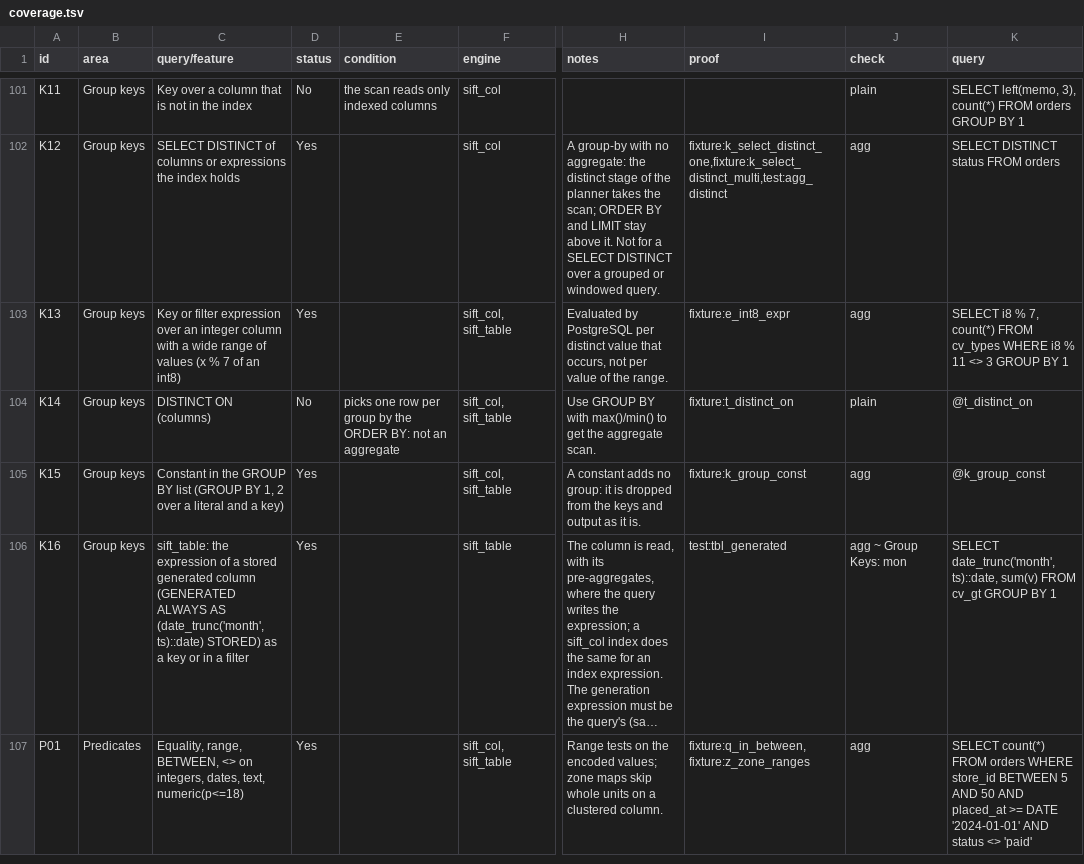
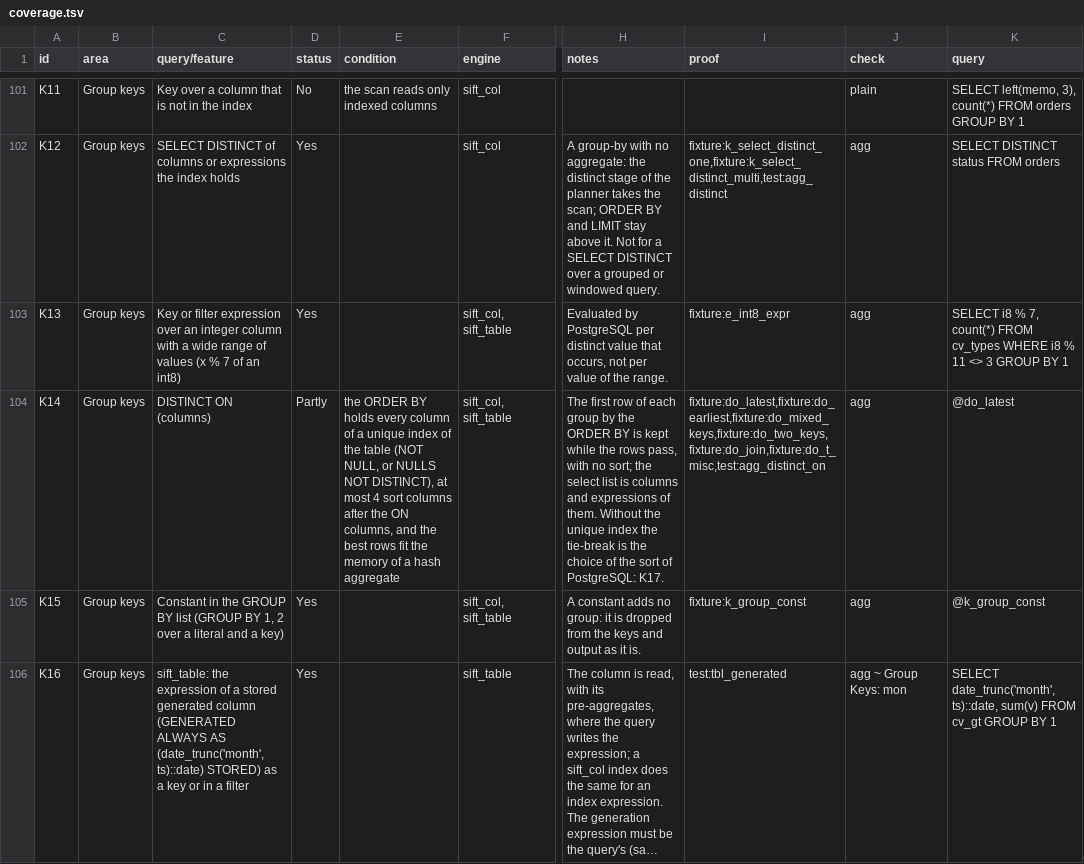
Before and after one commit to brauliobo/pg_sift, a TSV file: docs/coverage.tsv, drawn as a sheet; only a part is shown, gaps mark what is left out; the shorter side is filled out with more unchanged rows; long unchanged cells end in …; the diff covers the shown part only; the diff names each change by its address in the sheet, - before the commit and + after, or states it on an @@ line.

```diff
--- a/docs/coverage.tsv
+++ b/docs/coverage.tsv
-D104 (status): No
+D104 (status): Partly
-E104 (condition): picks one row per group by the ORDER BY: not an aggregate
+E104 (condition): the ORDER BY holds every column of a unique index of the table (NOT NULL, or NULLS NOT DISTINCT), at most 4 sort columns after the ON columns, and the best rows fit the memory of a hash aggregate
-H104 (notes): Use GROUP BY with max()/min() to get the aggregate scan.
+H104 (notes): The first row of each group by the ORDER BY is kept while the rows pass, with no sort; the select list is columns and expressions of them. Without the unique index the tie-break is the choice of the sort of PostgreSQL: K17.
-I104 (proof): fixture:t_distinct_on
+I104 (proof): fixture:do_latest,fixture:do_earliest,fixture:do_mixed_keys,fixture:do_two_keys,fixture:do_join,fixture:do_t_misc,test:agg_distinct_on
-J104 (check): plain
+J104 (check): agg
-K104 (query): @t_distinct_on
+K104 (query): @do_latest
```
Also changed, not shown: 1 added row elsewhere in this file, 5 other files.
